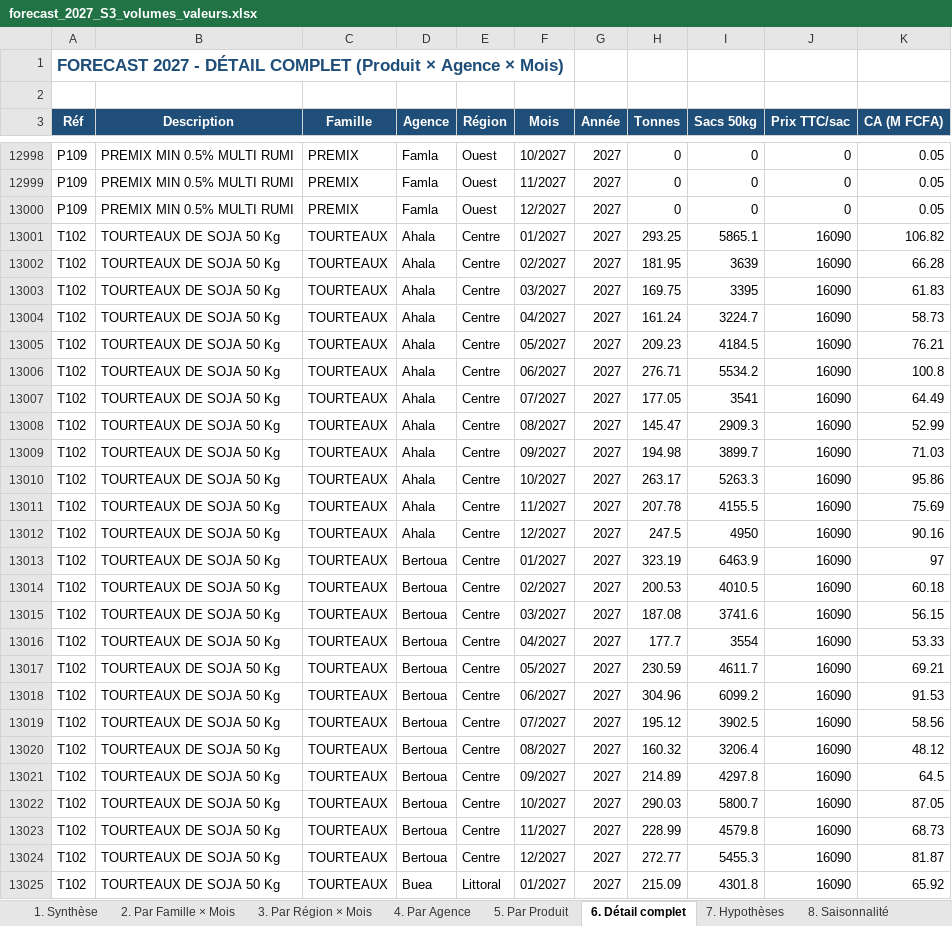
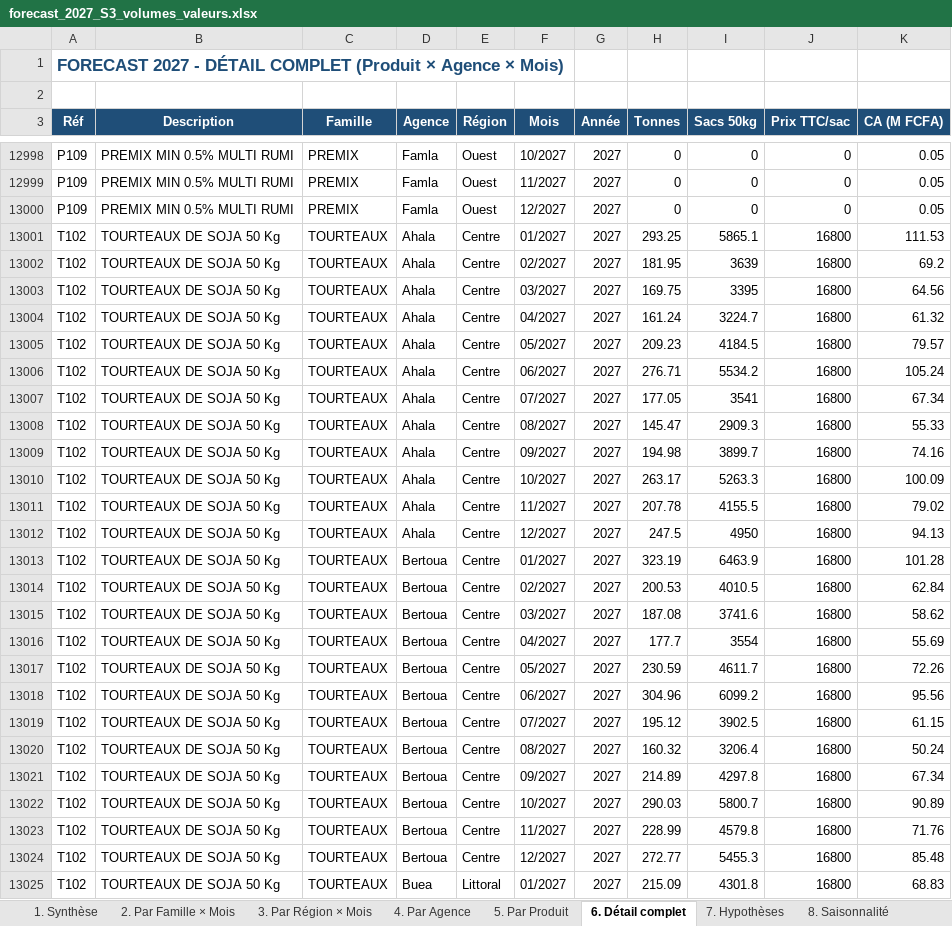
Before and after one commit to frwil/njs-sales-analysis, an Excel workbook: download/forecast_2027_S3_volumes_valeurs.xlsx, sheet 6. Détail complet, drawn as a sheet; only a part is shown, gaps mark what is left out; values as stored, in another font and other column widths than the file's, no borders; the diff covers the shown part only; the diff names each change by its address in the sheet, - before the commit and + after, or states it on an @@ line.

```diff
--- a/download/forecast_2027_S3_volumes_valeurs.xlsx (sheet 6. Détail complet)
+++ b/download/forecast_2027_S3_volumes_valeurs.xlsx (sheet 6. Détail complet)
-J13001:J13025 (Prix TTC/sac): 16090
+J13001:J13025 (Prix TTC/sac): 16800
-K13001 (CA (M FCFA)): 106.82
+K13001 (CA (M FCFA)): 111.53
-K13002 (CA (M FCFA)): 66.28
+K13002 (CA (M FCFA)): 69.2
-K13003 (CA (M FCFA)): 61.83
+K13003 (CA (M FCFA)): 64.56
-K13004 (CA (M FCFA)): 58.73
+K13004 (CA (M FCFA)): 61.32
-K13005 (CA (M FCFA)): 76.21
+K13005 (CA (M FCFA)): 79.57
-K13006 (CA (M FCFA)): 100.8
+K13006 (CA (M FCFA)): 105.24
-K13007 (CA (M FCFA)): 64.49
+K13007 (CA (M FCFA)): 67.34
-K13008 (CA (M FCFA)): 52.99
+K13008 (CA (M FCFA)): 55.33
-K13009 (CA (M FCFA)): 71.03
+K13009 (CA (M FCFA)): 74.16
-K13010 (CA (M FCFA)): 95.86
+K13010 (CA (M FCFA)): 100.09
-K13011 (CA (M FCFA)): 75.69
+K13011 (CA (M FCFA)): 79.02
-K13012 (CA (M FCFA)): 90.16
+K13012 (CA (M FCFA)): 94.13
-K13013 (CA (M FCFA)): 97
+K13013 (CA (M FCFA)): 101.28
-K13014 (CA (M FCFA)): 60.18
+K13014 (CA (M FCFA)): 62.84
-K13015 (CA (M FCFA)): 56.15
+K13015 (CA (M FCFA)): 58.62
-K13016 (CA (M FCFA)): 53.33
+K13016 (CA (M FCFA)): 55.69
-K13017 (CA (M FCFA)): 69.21
+K13017 (CA (M FCFA)): 72.26
-K13018 (CA (M FCFA)): 91.53
+K13018 (CA (M FCFA)): 95.56
-K13019 (CA (M FCFA)): 58.56
+K13019 (CA (M FCFA)): 61.15
-K13020 (CA (M FCFA)): 48.12
+K13020 (CA (M FCFA)): 50.24
-K13021 (CA (M FCFA)): 64.5
+K13021 (CA (M FCFA)): 67.34
-K13022 (CA (M FCFA)): 87.05
+K13022 (CA (M FCFA)): 90.89
-K13023 (CA (M FCFA)): 68.73
+K13023 (CA (M FCFA)): 71.76
-K13024 (CA (M FCFA)): 81.87
+K13024 (CA (M FCFA)): 85.48
-K13025 (CA (M FCFA)): 65.92
+K13025 (CA (M FCFA)): 68.83
```
Also changed, not shown: 418 edited cells elsewhere in this sheet, sheet 5. Par Produit, sheet 4. Par Agence, sheet 1. Synthèse, sheet 3. Par Région × Mois, sheet 2. Par Famille × Mois, download/forecast_q4_2026_S3_volumes_valeurs.xlsx, 17 other files.
